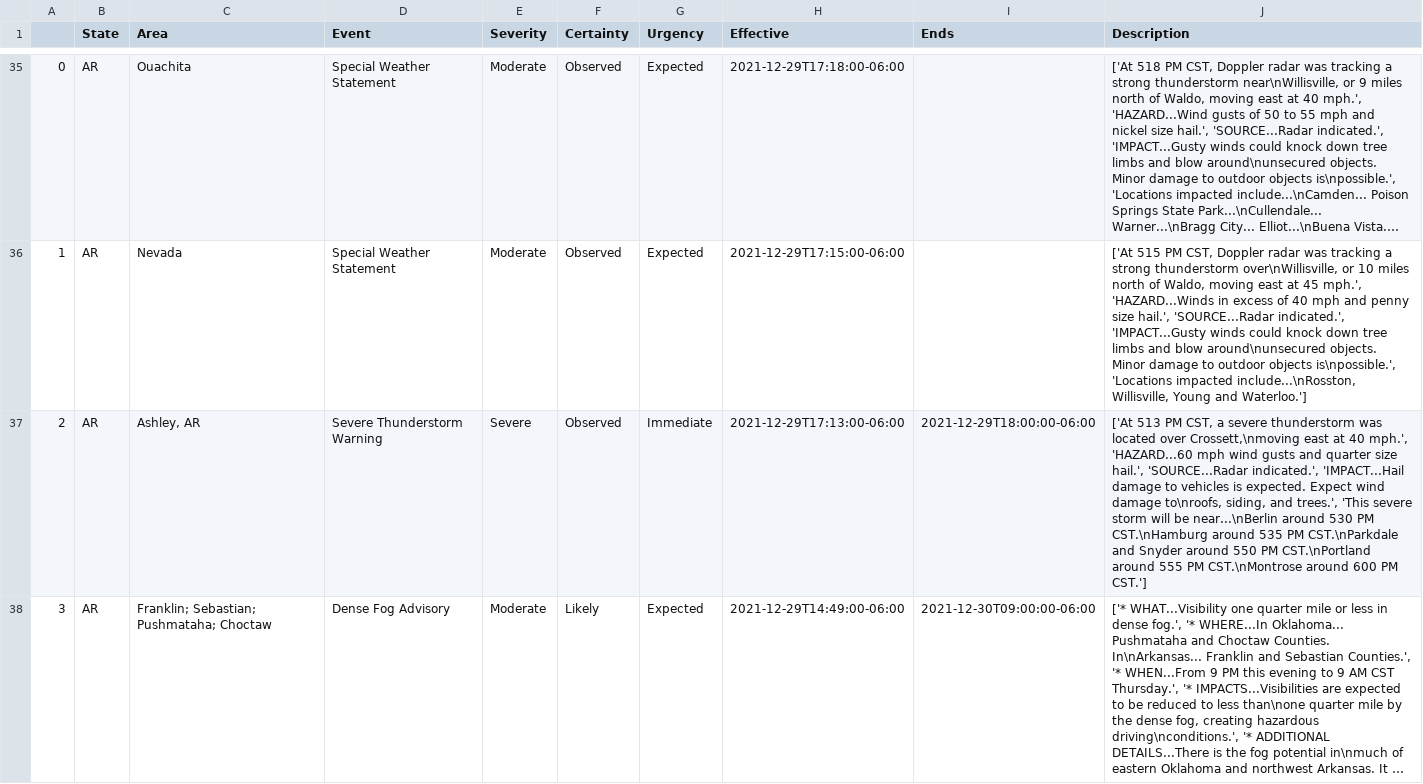
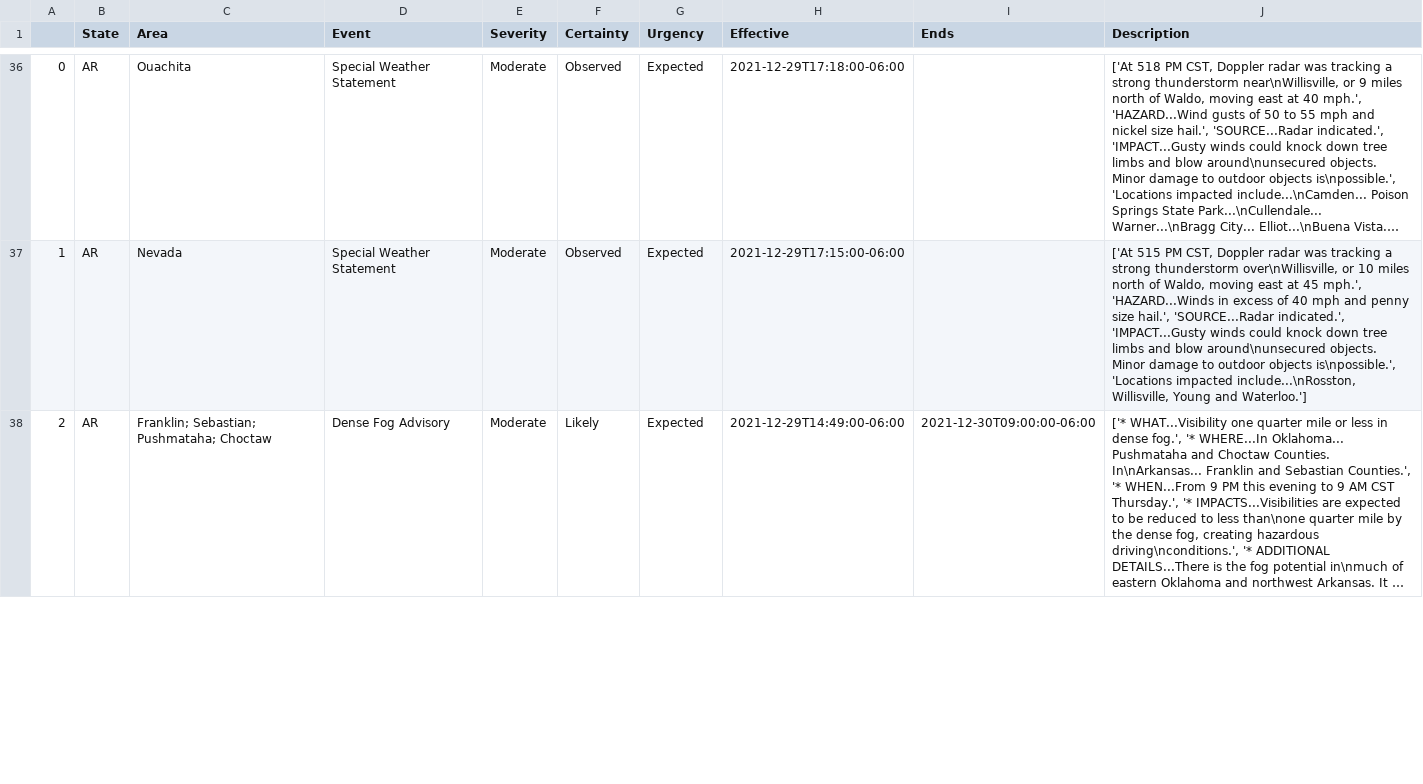
Before and after one commit to ng-awam/weather-web-app, a CSV file: alerts.csv, drawn as a sheet; only a part is shown, gaps mark what is left out; long unchanged cells end in …; removed rows and columns are numbered as before the commit, all else as after; the diff covers the shown part only; the diff names each change by its address in the sheet, - before the commit and + after, or states it on an @@ line.

Commit message:
update

```diff
--- a/alerts.csv
+++ b/alerts.csv
-row 37: 2 | AR | Ashley, AR | Severe Thunderstorm Warning | Severe | Observed | Immediate | 2021-12-29T17:13:00-06:00 | 2021-12-29T18:00:00-06:00 | ['At 513 PM CST, a severe thunderstorm was located over Crossett,\nmoving east at 40 mph.', 'HAZARD...60 mph wind gusts and quarter size hail.', 'SOURCE...Radar indicated.', 'IMPACT...Hail damage to vehicles is expected. Expect wind damage to\nroofs, siding, and trees.', 'This severe storm will be near...\nBerlin around 530 PM CST.\nHamburg around 535 PM CST.\nParkdale and Snyder around 550 PM CST.\nPortland around 555 PM CST.\nMontrose around 600 PM CST.']
-A38: 3
+A38: 2
```
Also changed, not shown: 2 added rows, 3 removed rows and 51 edited cells elsewhere in this file.
